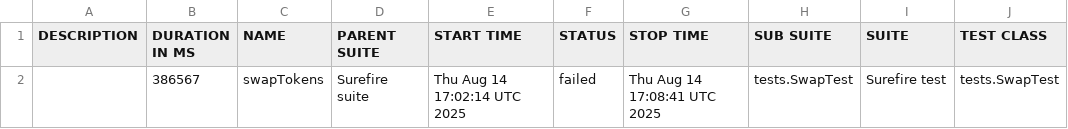
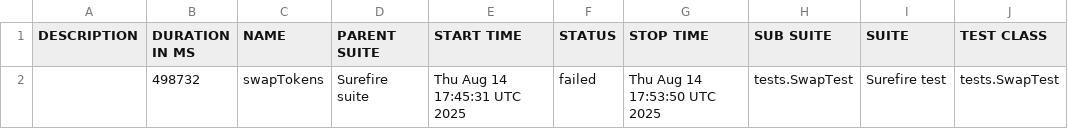
Before and after one commit to Aloshya-QA/AtlantisDEX, a CSV file: 12/data/suites.csv, drawn as a sheet; only a part is shown; the diff names each change by its address in the sheet, - before the commit and + after, or states it on an @@ line.

```diff
--- a/12/data/suites.csv
+++ b/12/data/suites.csv
-B2 (DURATION IN MS): 386567
+B2 (DURATION IN MS): 498732
-E2 (START TIME): Thu Aug 14 17:02:14 UTC 2025
+E2 (START TIME): Thu Aug 14 17:45:31 UTC 2025
-G2 (STOP TIME): Thu Aug 14 17:08:41 UTC 2025
+G2 (STOP TIME): Thu Aug 14 17:53:50 UTC 2025
```
Also changed, not shown: 28 other files.
